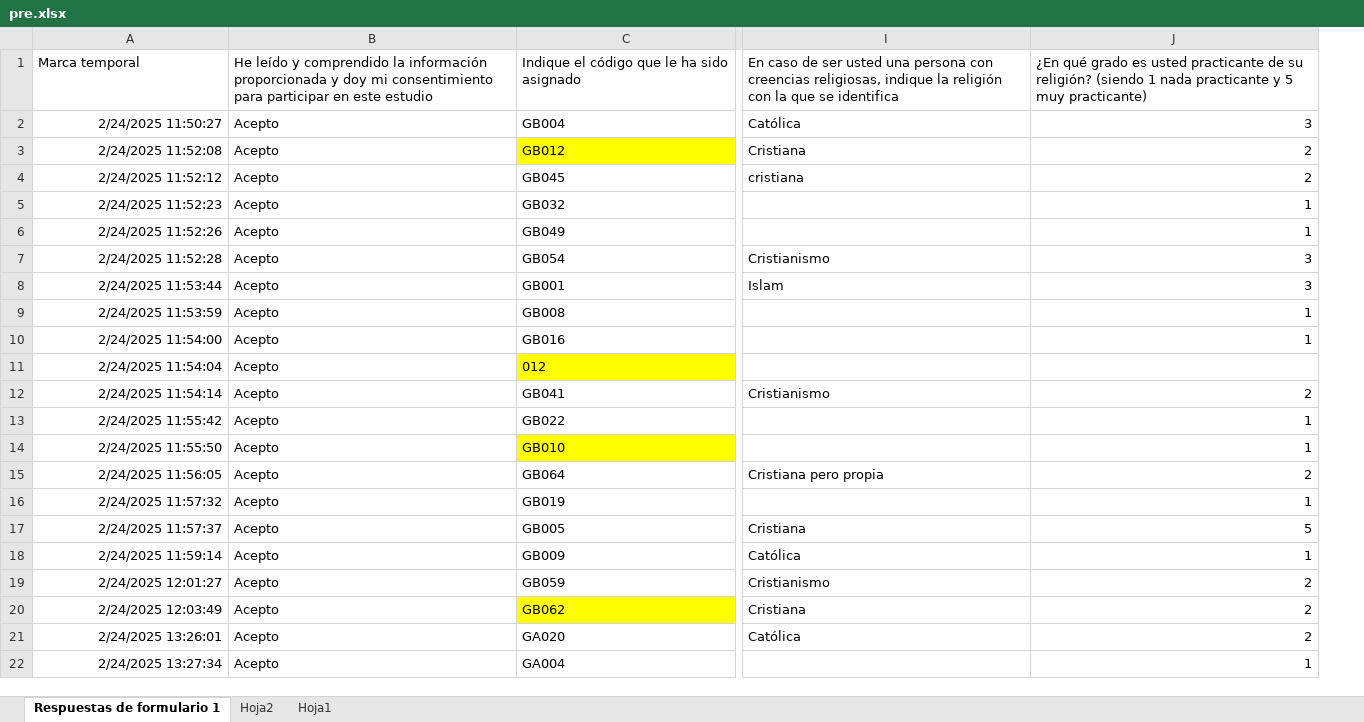
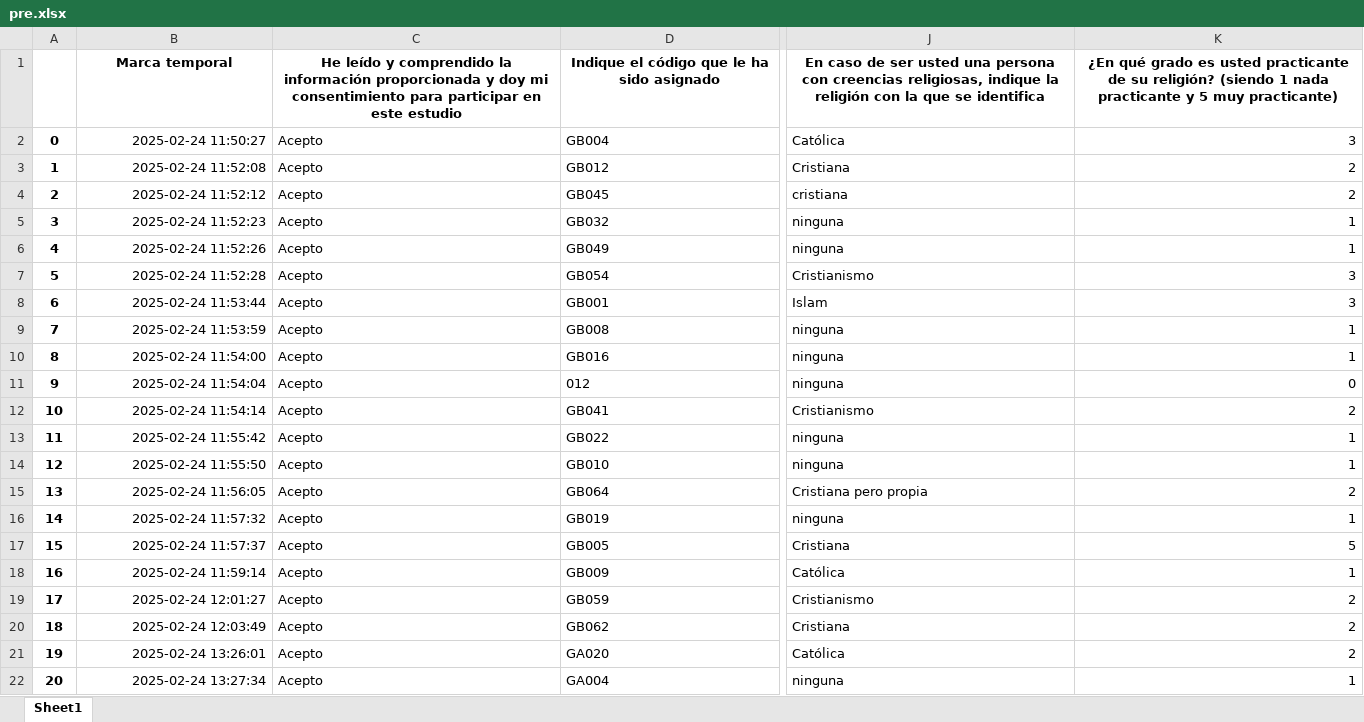
Before and after one commit to bmeldev/AI_ethics, an Excel workbook: data/pre.xlsx, sheet Sheet1, drawn as a sheet; only a part is shown, gaps mark what is left out; values as stored, in another font and other column widths than the file's, no borders; charts and pictures and table styles not drawn; addresses are those after the commit; the diff covers the shown part only; the diff names each change by its address in the sheet, - before the commit and + after, or states it on an @@ line.

Commit message:
Fill empty fields

```diff
--- a/data/pre.xlsx (sheet Sheet1)
+++ b/data/pre.xlsx (sheet Sheet1)
-sheet tab: Respuestas de formulario 1
+sheet tab: Sheet1
-sheet tab: Hoja2
-sheet tab: Hoja1
+column A, rows 2-22: 0 | 1 | 2 | 3 | 4 | 5 | 6 | 7 | 8 | 9 | 10 | 11 | 12 | 13 | 14 | 15 | 16 | 17 | 18 | 19 | 20
@@ B1:K1 bold: off → on, alignment: left → center @@
-B2 (Marca temporal): 2/24/2025 11:50:27
+B2 (Marca temporal): 2025-02-24 11:50:27
-B3 (Marca temporal): 2/24/2025 11:52:08
+B3 (Marca temporal): 2025-02-24 11:52:08
-D3 fill: #FFFF00
+D3 fill: none
-B4 (Marca temporal): 2/24/2025 11:52:12
+B4 (Marca temporal): 2025-02-24 11:52:12
-B5 (Marca temporal): 2/24/2025 11:52:23
+B5 (Marca temporal): 2025-02-24 11:52:23
-J5:J6: (empty)
+J5:J6: ninguna
-B6 (Marca temporal): 2/24/2025 11:52:26
+B6 (Marca temporal): 2025-02-24 11:52:26
-B7 (Marca temporal): 2/24/2025 11:52:28
+B7 (Marca temporal): 2025-02-24 11:52:28
-B8 (Marca temporal): 2/24/2025 11:53:44
+B8 (Marca temporal): 2025-02-24 11:53:44
-B9 (Marca temporal): 2/24/2025 11:53:59
+B9 (Marca temporal): 2025-02-24 11:53:59
-J9:J11: (empty)
+J9:J11: ninguna
-B10 (Marca temporal): 2/24/2025 11:54:00
+B10 (Marca temporal): 2025-02-24 11:54:00
-B11 (Marca temporal): 2/24/2025 11:54:04
+B11 (Marca temporal): 2025-02-24 11:54:04
-D11 fill: #FFFF00
+D11 fill: none
-K11: (empty)
+K11: 0
-B12 (Marca temporal): 2/24/2025 11:54:14
+B12 (Marca temporal): 2025-02-24 11:54:14
-B13 (Marca temporal): 2/24/2025 11:55:42
+B13 (Marca temporal): 2025-02-24 11:55:42
-J13:J14: (empty)
+J13:J14: ninguna
-B14 (Marca temporal): 2/24/2025 11:55:50
+B14 (Marca temporal): 2025-02-24 11:55:50
-D14 fill: #FFFF00
+D14 fill: none
-B15 (Marca temporal): 2/24/2025 11:56:05
+B15 (Marca temporal): 2025-02-24 11:56:05
-B16 (Marca temporal): 2/24/2025 11:57:32
+B16 (Marca temporal): 2025-02-24 11:57:32
-J16: (empty)
+J16: ninguna
-B17 (Marca temporal): 2/24/2025 11:57:37
+B17 (Marca temporal): 2025-02-24 11:57:37
-B18 (Marca temporal): 2/24/2025 11:59:14
+B18 (Marca temporal): 2025-02-24 11:59:14
-B19 (Marca temporal): 2/24/2025 12:01:27
+B19 (Marca temporal): 2025-02-24 12:01:27
-B20 (Marca temporal): 2/24/2025 12:03:49
+B20 (Marca temporal): 2025-02-24 12:03:49
-D20 fill: #FFFF00
+D20 fill: none
-B21 (Marca temporal): 2/24/2025 13:26:01
+B21 (Marca temporal): 2025-02-24 13:26:01
-B22 (Marca temporal): 2/24/2025 13:27:34
+B22 (Marca temporal): 2025-02-24 13:27:34
-J22: (empty)
+J22: ninguna
```
Also changed, not shown: 486 edited cells and cell formats elsewhere in this sheet, charts or pictures.
